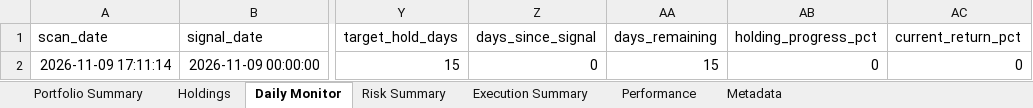
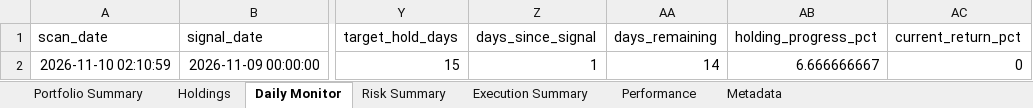
Before and after one commit to PavanSaiNekkala/Scanner, an Excel workbook: scanner_monitor/reports/latest/Portfolio_Report.xlsx, sheet Daily Monitor, drawn as a sheet; only a part is shown, gaps mark what is left out; values as stored, in another font and other column widths than the file's, no borders; the diff names each change by its address in the sheet, - before the commit and + after, or states it on an @@ line.

```diff
--- a/scanner_monitor/reports/latest/Portfolio_Report.xlsx (sheet Daily Monitor)
+++ b/scanner_monitor/reports/latest/Portfolio_Report.xlsx (sheet Daily Monitor)
-A2 (scan_date): 2026-11-09 17:11:14
+A2 (scan_date): 2026-11-10 02:10:59
-Z2 (days_since_signal): 0
+Z2 (days_since_signal): 1
-AA2 (days_remaining): 15
+AA2 (days_remaining): 14
-AB2 (holding_progress_pct): 0
+AB2 (holding_progress_pct): 6.666666667
```
Also changed, not shown: sheet Holdings, sheet Risk Summary, sheet Metadata, 13 other files.
